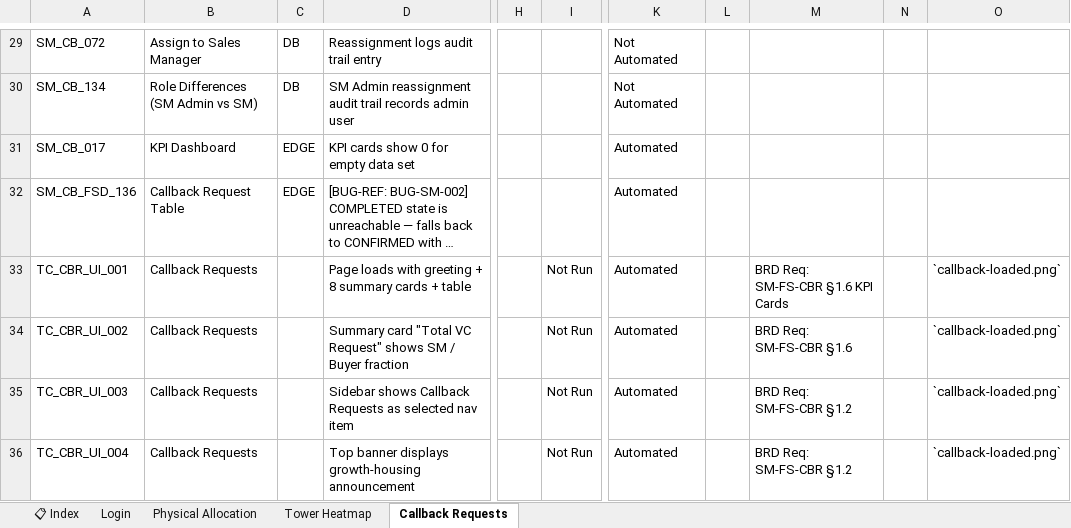
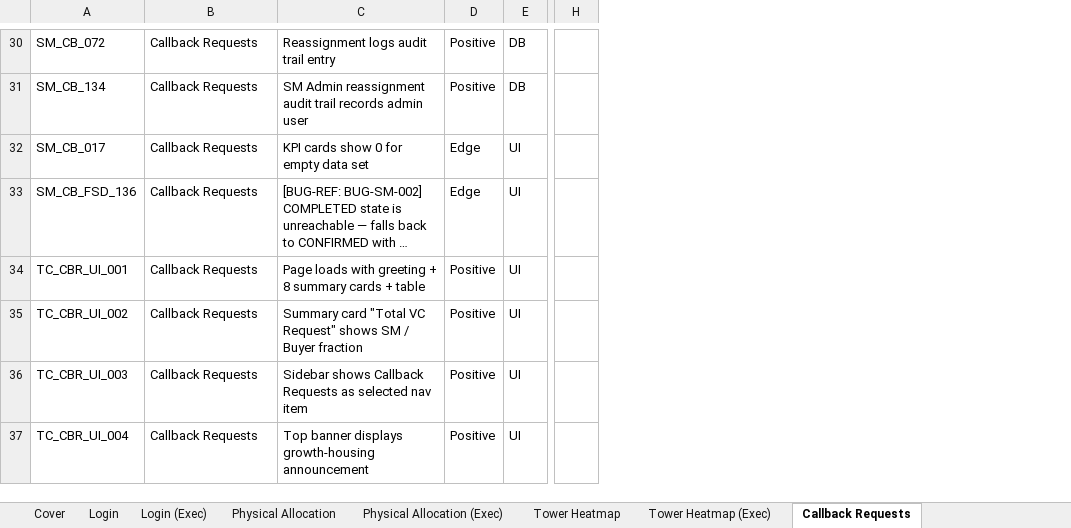
Before and after one commit to Anjalijha2/AI-Automation-hoabl, an Excel workbook: manual-qa-repository/07-execution/TestCases-SMPortal.xlsx, sheet Callback Requests, drawn as a sheet; only a part is shown, gaps mark what is left out; long unchanged cells end in …; values as stored, in another font and other column widths than the file's, no cell formats; removed rows and columns are numbered as before the commit, all else as after; the diff covers the shown part only; the diff names each change by its address in the sheet, - before the commit and + after, or states it on an @@ line.

```diff
--- a/manual-qa-repository/07-execution/TestCases-SMPortal.xlsx (sheet Callback Requests)
+++ b/manual-qa-repository/07-execution/TestCases-SMPortal.xlsx (sheet Callback Requests)
-sheet tab: 📋 Index
+sheet tab: Cover
+sheet tab: Login (Exec)
+sheet tab: Physical Allocation (Exec)
+sheet tab: Tower Heatmap (Exec)
-column C, rows 29-32: DB | DB | EDGE | EDGE
+column D, rows 30-37: Positive | Positive | Edge | Edge | Positive | Positive | Positive | Positive
+column E, rows 30-37: DB | DB | UI | UI | UI | UI | UI | UI
+column H, empty
-column H, empty
-column I, rows 33-36: all Not Run
-column K, rows 29-36: Not Automated | Not Automated | Automated | Automated | Automated | Automated | Automated | Automated
-column L, empty
-column M, rows 33-36: BRD Req: SM-FS-CBR §1.6 KPI Cards | BRD Req: SM-FS-CBR §1.6 | BRD Req: SM-FS-CBR §1.2 | BRD Req: SM-FS-CBR §1.2
-column N, empty
-column O, rows 33-36: all `callback-loaded.png`
-B30: Assign to Sales Manager
+B30: Callback Requests
-B31: Role Differences (SM Admin vs SM)
+B31: Callback Requests
-B32: KPI Dashboard
+B32: Callback Requests
-B33: Callback Request Table
+B33: Callback Requests
```
Also changed, not shown: 1 added row and 27 edited cells elsewhere in this sheet, sheet Physical Allocation, sheet Login, sheet Tower Heatmap, sheet Cover, other sheet tabs, cell formats, manual-qa-repository/07-execution/TestCases-AdminPortal.xlsx, manual-qa-repository/07-execution/TestCases-BuyerPortal.xlsx, 12 other files.
